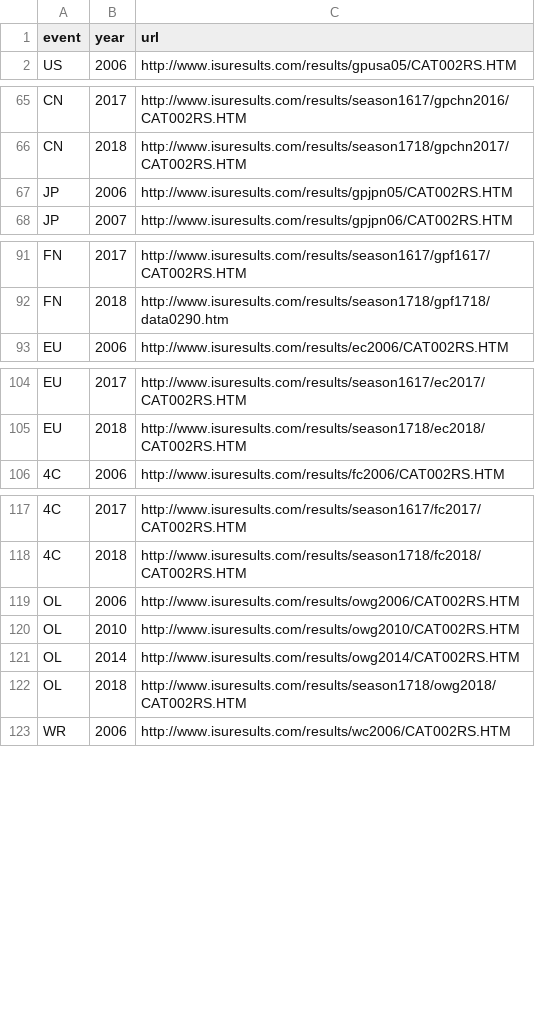
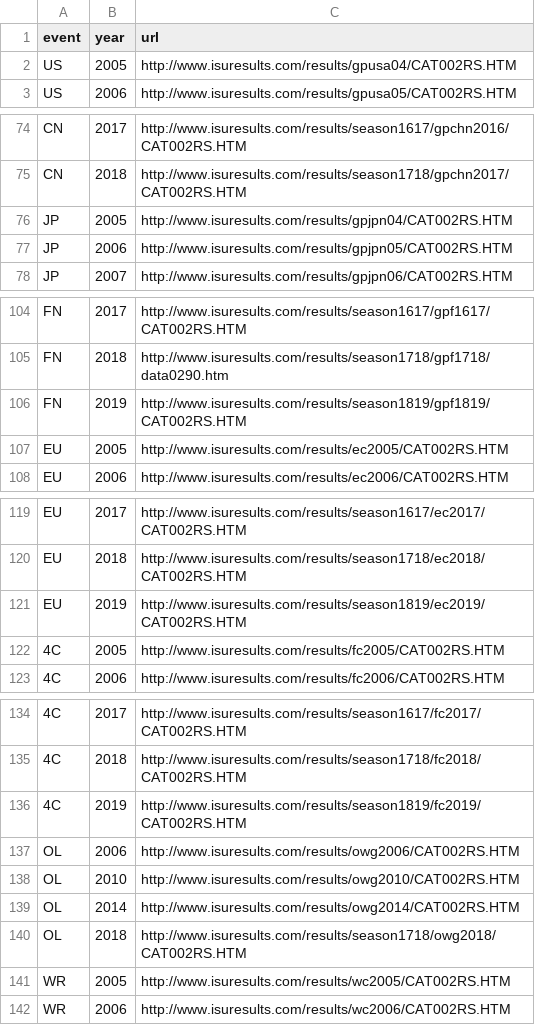
Before and after one commit to khanhnguyendata/skate_predict, a CSV file: links/female.csv, drawn as a sheet; only a part is shown, gaps mark what is left out; the diff covers the shown part only; the diff names each change by its address in the sheet, - before the commit and + after, or states it on an @@ line.

```diff
--- a/links/female.csv
+++ b/links/female.csv
+row 2: US | 2005 | http://www.isuresults.com/results/gpusa04/CAT002RS.HTM
+row 76: JP | 2005 | http://www.isuresults.com/results/gpjpn04/CAT002RS.HTM
+row 106: FN | 2019 | http://www.isuresults.com/results/season1819/gpf1819/CAT002RS.HTM
+row 107: EU | 2005 | http://www.isuresults.com/results/ec2005/CAT002RS.HTM
+row 121: EU | 2019 | http://www.isuresults.com/results/season1819/ec2019/CAT002RS.HTM
+row 122: 4C | 2005 | http://www.isuresults.com/results/fc2005/CAT002RS.HTM
+row 136: 4C | 2019 | http://www.isuresults.com/results/season1819/fc2019/CAT002RS.HTM
+row 141: WR | 2005 | http://www.isuresults.com/results/wc2005/CAT002RS.HTM
```
Also changed, not shown: 11 added rows elsewhere in this file, links/male.csv, 1 other file.
